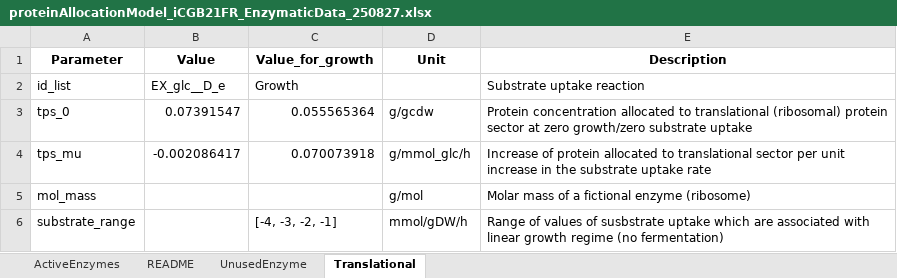
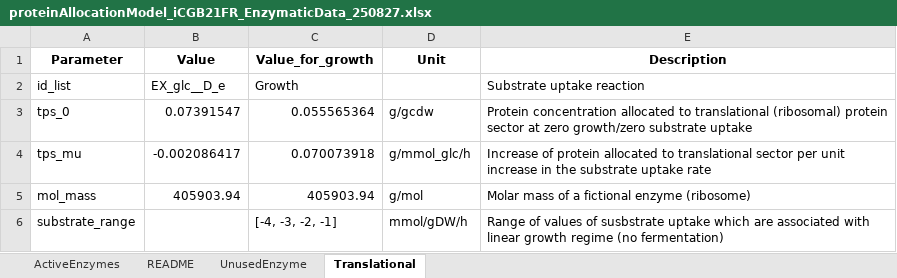
Before and after one commit to iAMB-RWTH-Aachen/PAMparametrizer, an Excel workbook: Results/1_preprocessing/proteinAllocationModel_iCGB21FR_EnzymaticData_250827.xlsx, sheet Translational, drawn as a sheet; values as stored, in another font and other column widths than the file's, no borders; the diff names each change by its address in the sheet, - before the commit and + after, or states it on an @@ line.

```diff
--- a/Results/1_preprocessing/proteinAllocationModel_iCGB21FR_EnzymaticData_250827.xlsx (sheet Translational)
+++ b/Results/1_preprocessing/proteinAllocationModel_iCGB21FR_EnzymaticData_250827.xlsx (sheet Translational)
-B5 (Value): (empty)
+B5 (Value): 405903.94
-C5 (Value_for_growth): (empty)
+C5 (Value_for_growth): 405903.94
```
Also changed, not shown: sheet UnusedEnzyme, formulas that keep their value, Results/1_preprocessing/proteinAllocationModel_iJN1463_EnzymaticData_250827.xlsx.
